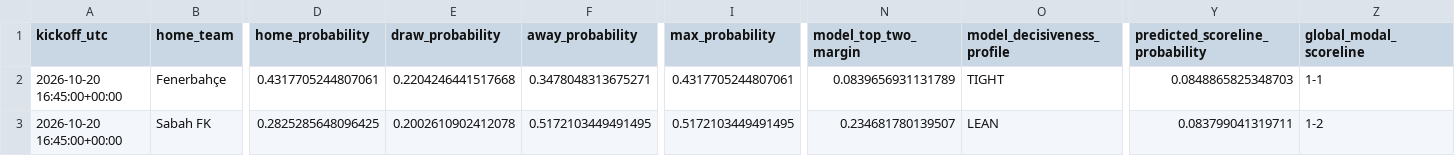
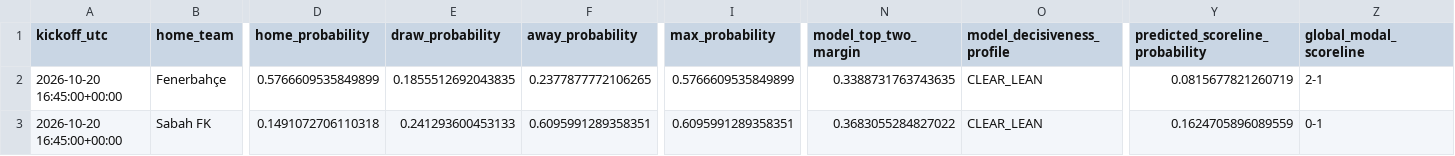
Before and after one commit to danielsabangu/ucl-predictor, a CSV file: data/app/current_predictions.csv, drawn as a sheet; only a part is shown, gaps mark what is left out; the diff covers the shown part only; the diff names each change by its address in the sheet, - before the commit and + after, or states it on an @@ line.

Commit message:
Refresh UCL predictions 2026-10-20

```diff
--- a/data/app/current_predictions.csv
+++ b/data/app/current_predictions.csv
-D2 (home_probability): 0.4317705244807061
+D2 (home_probability): 0.5766609535849899
-E2 (draw_probability): 0.2204246441517668
+E2 (draw_probability): 0.1855512692043835
-F2 (away_probability): 0.3478048313675271
+F2 (away_probability): 0.2377877772106265
-I2 (max_probability): 0.4317705244807061
+I2 (max_probability): 0.5766609535849899
-N2 (model_top_two_margin): 0.0839656931131789
+N2 (model_top_two_margin): 0.3388731763743635
-O2 (model_decisiveness_profile): TIGHT
+O2 (model_decisiveness_profile): CLEAR_LEAN
-Y2 (predicted_scoreline_probability): 0.0848865825348703
+Y2 (predicted_scoreline_probability): 0.0815677821260719
-Z2 (global_modal_scoreline): 1-1
+Z2 (global_modal_scoreline): 2-1
-D3 (home_probability): 0.2825285648096425
+D3 (home_probability): 0.1491072706110318
-E3 (draw_probability): 0.2002610902412078
+E3 (draw_probability): 0.241293600453133
-F3 (away_probability): 0.5172103449491495
+F3 (away_probability): 0.6095991289358351
-I3 (max_probability): 0.5172103449491495
+I3 (max_probability): 0.6095991289358351
-N3 (model_top_two_margin): 0.234681780139507
+N3 (model_top_two_margin): 0.3683055284827022
-O3 (model_decisiveness_profile): LEAN
+O3 (model_decisiveness_profile): CLEAR_LEAN
-Y3 (predicted_scoreline_probability): 0.083799041319711
+Y3 (predicted_scoreline_probability): 0.1624705896089559
-Z3 (global_modal_scoreline): 1-2
+Z3 (global_modal_scoreline): 0-1
```
Also changed, not shown: 101 edited cells elsewhere in this file, 2 other files.
